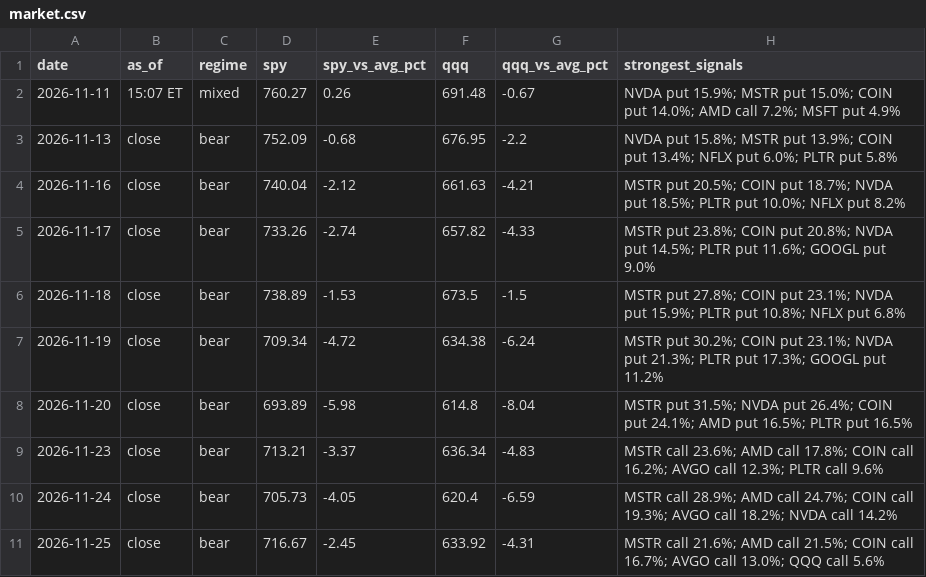
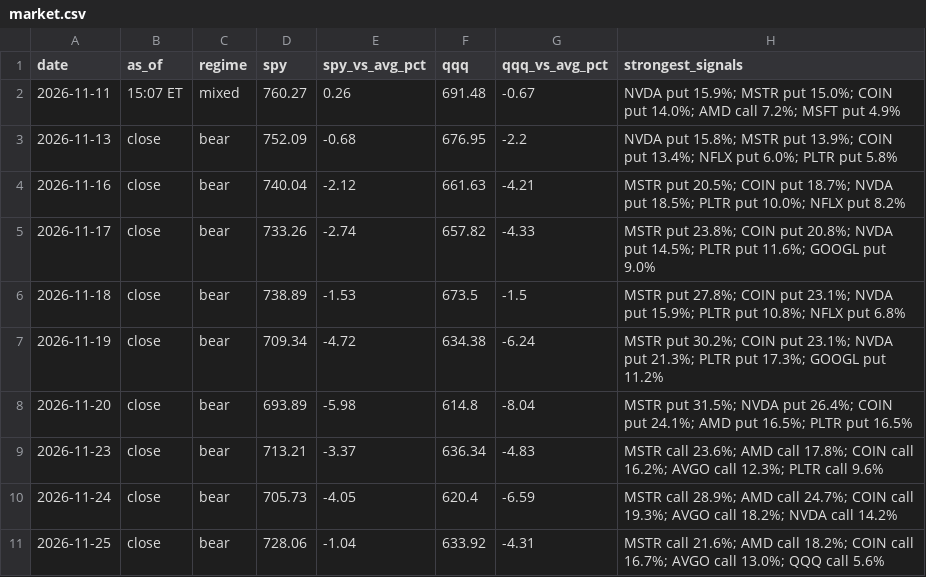
Before and after one commit to jones-benjam/alpaca-options-bot, a CSV file: memory/market.csv, drawn as a sheet.

```diff
--- a/memory/market.csv
+++ b/memory/market.csv
@@ -10,2 +10,2 @@ date,as_of,regime,spy,spy_vs_avg_pct,qqq,qqq_vs_avg_pct,strongest_signals
 2026-11-24,close,bear,705.73,-4.05,620.4,-6.59,MSTR call 28.9%; AMD call 24.7%; COIN call 19.3%; AVGO call 18.2%; NVDA call 14.2%
-2026-11-25,close,bear,716.67,-2.45,633.92,-4.31,MSTR call 21.6%; AMD call 21.5%; COIN call 16.7%; AVGO call 13.0%; QQQ call 5.6%
+2026-11-25,close,bear,728.06,-1.04,633.92,-4.31,MSTR call 21.6%; AMD call 18.2%; COIN call 16.7%; AVGO call 13.0%; QQQ call 5.6%
```
Also changed, not shown: memory/candidates.csv, memory/news.csv, 5 other files.
